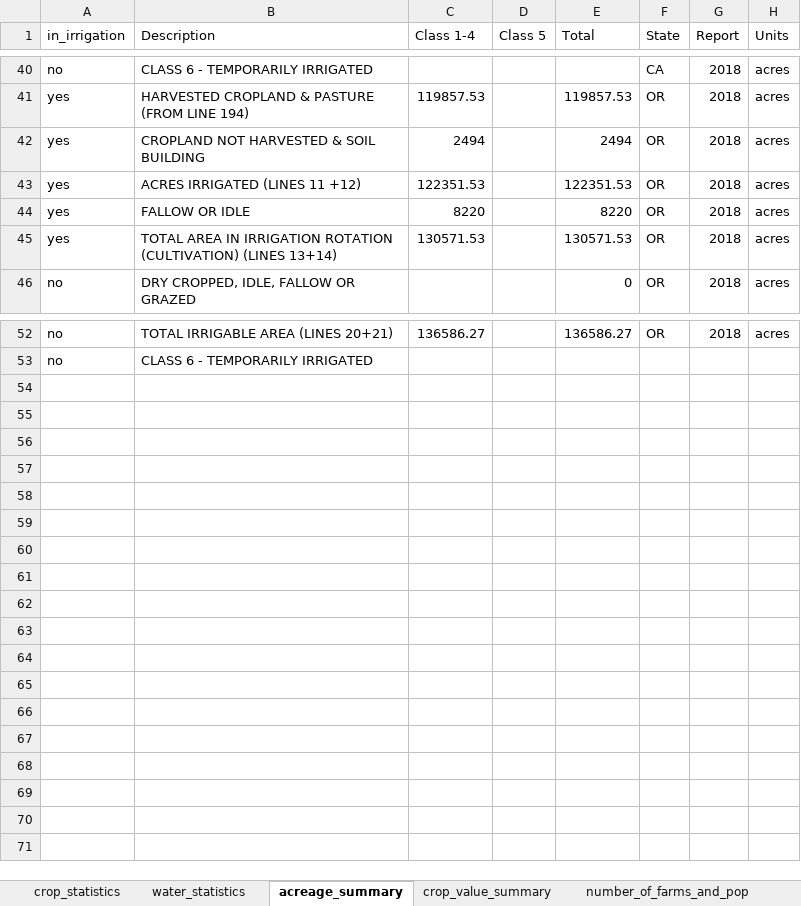
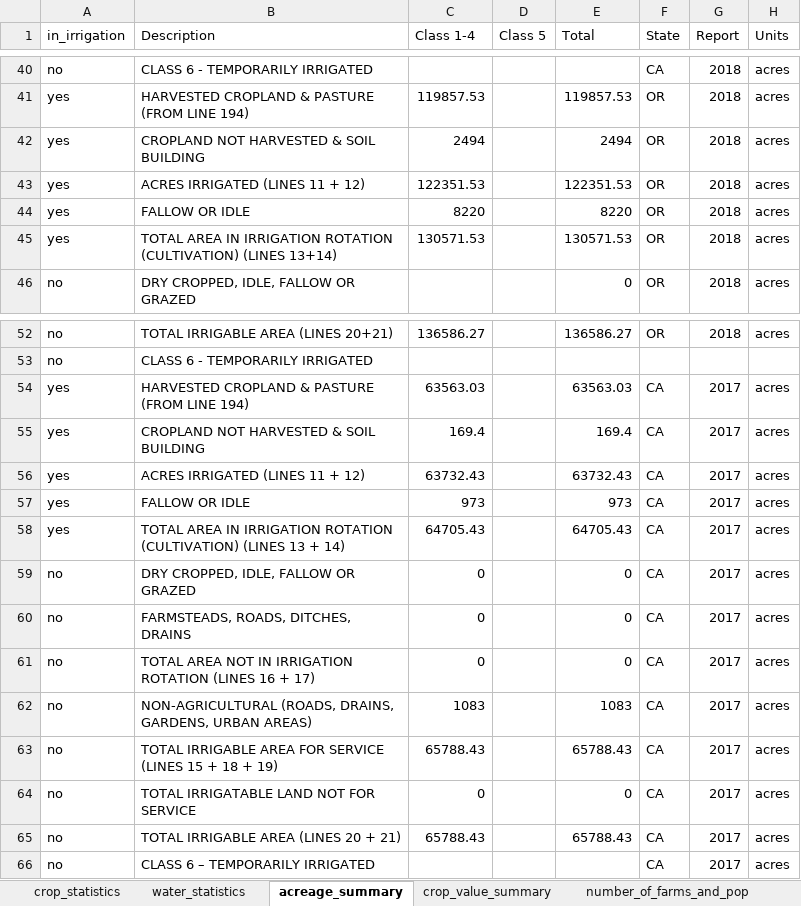
Before and after one commit to Klamath-SDM/klamathAgData, an Excel workbook: data-raw/crop_reports.xlsx, sheet acreage_summary, drawn as a sheet; only a part is shown, gaps mark what is left out; values as stored, in another font and other column widths than the file's, no borders; the diff names each change by its address in the sheet, - before the commit and + after, or states it on an @@ line.

Commit message:
adding initial crop report summary md

```diff
--- a/data-raw/crop_reports.xlsx (sheet acreage_summary)
+++ b/data-raw/crop_reports.xlsx (sheet acreage_summary)
-B43 (Description): ACRES IRRIGATED (LINES 11 +12)
+B43 (Description): ACRES IRRIGATED (LINES 11 + 12)
+row 54: yes | HARVESTED CROPLAND & PASTURE (FROM LINE 194) | 63563.03 |  | 63563.03 | CA | 2017 | acres
+row 55: yes | CROPLAND NOT HARVESTED & SOIL BUILDING | 169.4 |  | 169.4 | CA | 2017 | acres
+row 56: yes | ACRES IRRIGATED (LINES 11 + 12) | 63732.43 |  | 63732.43 | CA | 2017 | acres
+row 57: yes | FALLOW OR IDLE | 973 |  | 973 | CA | 2017 | acres
+row 58: yes | TOTAL AREA IN IRRIGATION ROTATION (CULTIVATION) (LINES 13 + 14) | 64705.43 |  | 64705.43 | CA | 2017 | acres
+row 59: no | DRY CROPPED, IDLE, FALLOW OR GRAZED | 0 |  | 0 | CA | 2017 | acres
+row 60: no | FARMSTEADS, ROADS, DITCHES, DRAINS | 0 |  | 0 | CA | 2017 | acres
+row 61: no | TOTAL AREA NOT IN IRRIGATION ROTATION (LINES 16 + 17) | 0 |  | 0 | CA | 2017 | acres
+row 62: no | NON-AGRICULTURAL (ROADS, DRAINS, GARDENS, URBAN AREAS) | 1083 |  | 1083 | CA | 2017 | acres
+row 63: no | TOTAL IRRIGABLE AREA FOR SERVICE (LINES 15 + 18 + 19) | 65788.43 |  | 65788.43 | CA | 2017 | acres
+row 64: no | TOTAL IRRIGATABLE LAND NOT FOR SERVICE | 0 |  | 0 | CA | 2017 | acres
+row 65: no | TOTAL IRRIGABLE AREA (LINES 20 + 21) | 65788.43 |  | 65788.43 | CA | 2017 | acres
+row 66: no | CLASS 6 – TEMPORARILY IRRIGATED |  |  |  | CA | 2017 | acres
```
Also changed, not shown: sheet crop_production, sheet crop_value_summary, sheet number_of_farms_and_pop, sheet water_statistics, sheet crop_statistics, 2 other files.
